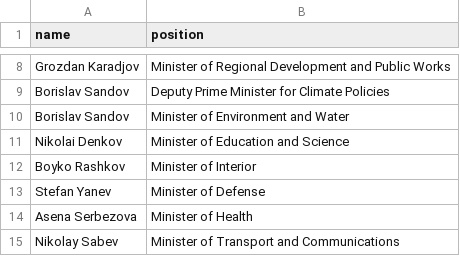
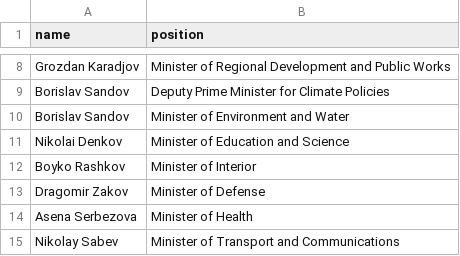
Before and after one commit to every-politician-scrapers/bulgaria-cabinet, a CSV file: data/official.csv, drawn as a sheet; only a part is shown, gaps mark what is left out.

```diff
--- a/data/official.csv
+++ b/data/official.csv
@@ -12,3 +12,3 @@ Nikolai Denkov,Minister of Education and Science
 Boyko Rashkov,Minister of Interior
-Stefan Yanev,Minister of Defense
+Dragomir Zakov,Minister of Defense
 Asena Serbezova,Minister of Health
```
Also changed, not shown: data/wikidata.csv, sources/defence-bgwiki/diff.csv, 1 other file.
